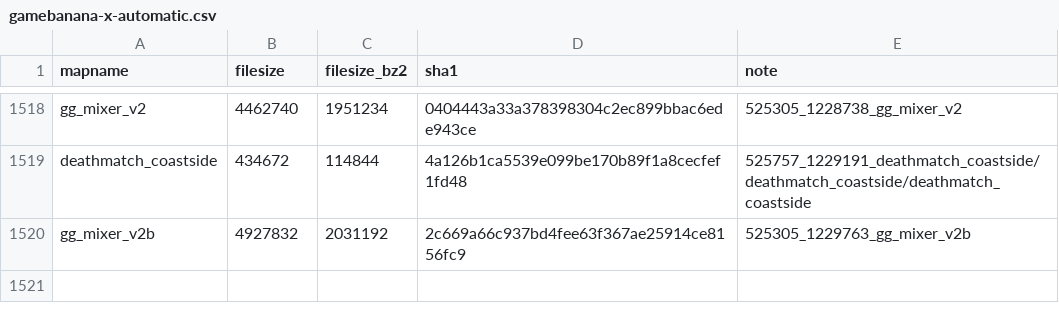
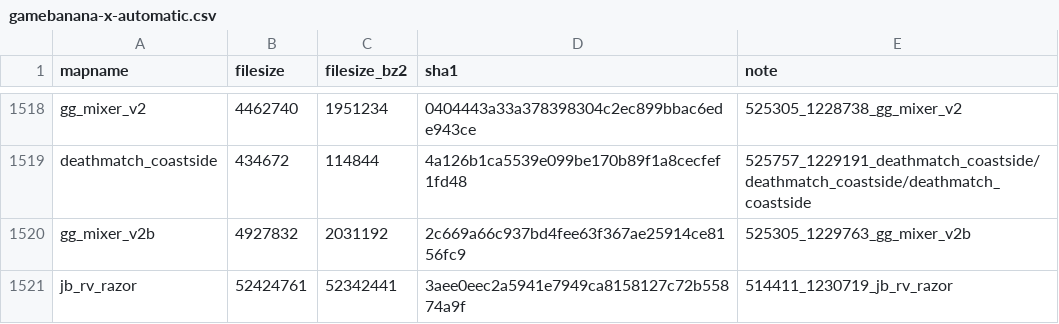
Before and after one commit to srcwr/maps-cstrike, a CSV file: unprocessed/gamebanana-x-automatic.csv, drawn as a sheet; only a part is shown, gaps mark what is left out; the diff names each change by its address in the sheet, - before the commit and + after, or states it on an @@ line.

```diff
--- a/unprocessed/gamebanana-x-automatic.csv
+++ b/unprocessed/gamebanana-x-automatic.csv
+row 1521: jb_rv_razor | 52424761 | 52342441 | 3aee0eec2a5941e7949ca8158127c72b55874a9f | 514411_1230719_jb_rv_razor
```
Also changed, not shown: recently_added.csv.
